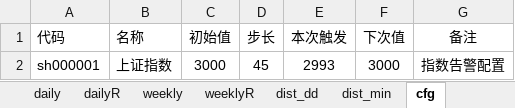
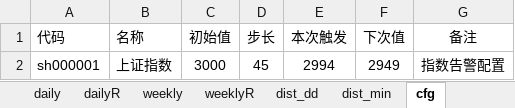
Before and after one commit to aixingkong/view, an Excel workbook: fund_list.xlsx, sheet cfg, drawn as a sheet; values as stored, in another font and other column widths than the file's, no borders; the diff names each change by its address in the sheet, - before the commit and + after, or states it on an @@ line.

```diff
--- a/fund_list.xlsx (sheet cfg)
+++ b/fund_list.xlsx (sheet cfg)
-E2 (本次触发): 2993
+E2 (本次触发): 2994
-F2 (下次值): 3000
+F2 (下次值): 2949
```
Also changed, not shown: sheet weeklyR, sheet dailyR, sheet daily, sheet weekly, hidden cells.
